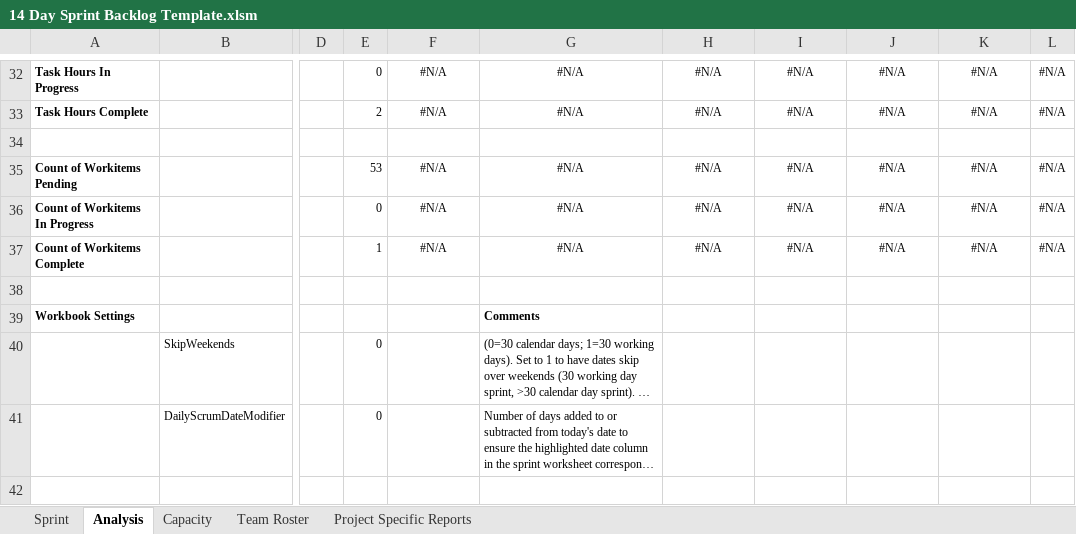
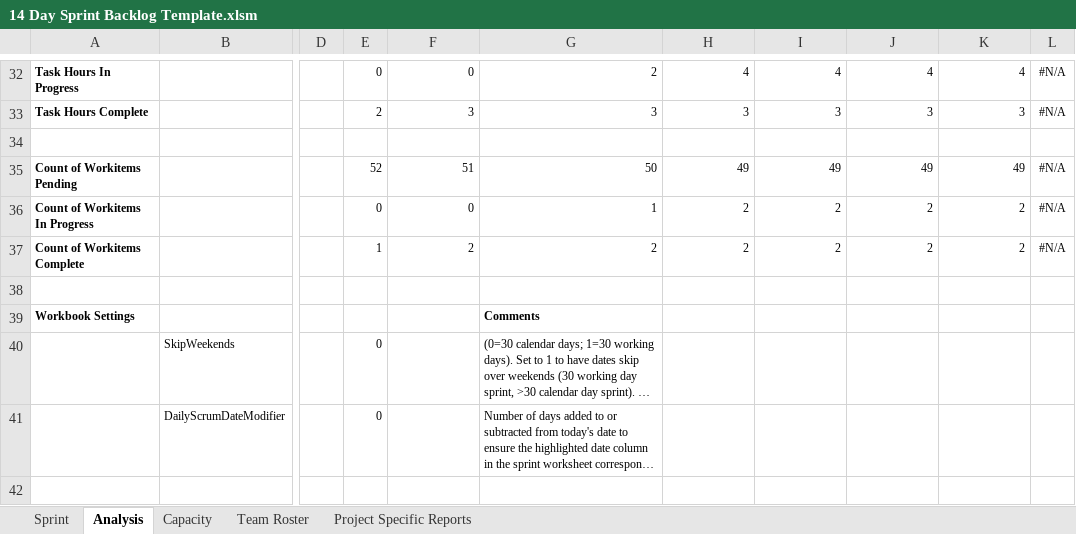
Before and after one commit to AnastasiaFe/EasyGo, an Excel workbook: docs/14 Day Sprint Backlog Template.xlsm, sheet Analysis, drawn as a sheet; only a part is shown, gaps mark what is left out; long unchanged cells end in …; values as stored, in another font and other column widths than the file's, no borders; charts and pictures and conditional formats not drawn; the diff covers the shown part only; the diff names each change by its address in the sheet, - before the commit and + after, or states it on an @@ line.

```diff
--- a/docs/14 Day Sprint Backlog Template.xlsm (sheet Analysis)
+++ b/docs/14 Day Sprint Backlog Template.xlsm (sheet Analysis)
-F32:K33 alignment: center
+F32:K33 alignment: right
-F32: #N/A
+F32: 0
-G32: #N/A
+G32: 2
-H32: #N/A
+H32: 4
-I32: #N/A
+I32: 4
-J32: #N/A
+J32: 4
-K32: #N/A
+K32: 4
-F33: #N/A
+F33: 3
-G33: #N/A
+G33: 3
-H33: #N/A
+H33: 3
-I33: #N/A
+I33: 3
-J33: #N/A
+J33: 3
-K33: #N/A
+K33: 3
-E35: 53
+E35: 52
-F35: #N/A
+F35: 51
-F35:K37 alignment: center
+F35:K37 alignment: right
-G35: #N/A
+G35: 50
-H35: #N/A
+H35: 49
-I35: #N/A
+I35: 49
-J35: #N/A
+J35: 49
-K35: #N/A
+K35: 49
-F36: #N/A
+F36: 0
-G36: #N/A
+G36: 1
-H36:H37: #N/A
+H36:H37: 2
-I36:I37: #N/A
+I36:I37: 2
-J36:J37: #N/A
+J36:J37: 2
-K36:K37: #N/A
+K36:K37: 2
-F37: #N/A
+F37: 2
-G37: #N/A
+G37: 2
```
Also changed, not shown: 53 edited cells and cell formats elsewhere in this sheet, sheet Sprint, sheet Project Specific Reports, sheet Capacity, formulas that keep their value, hidden cells, charts or pictures.
